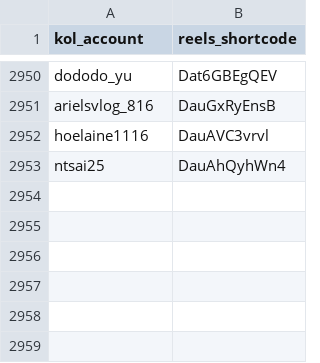
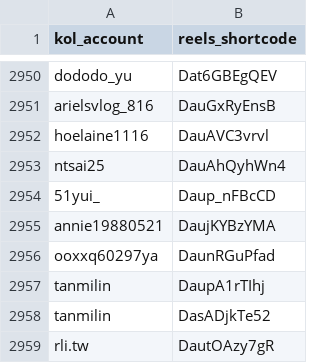
Before and after one commit to sabina-lu/reels-scraping, a CSV file: data/reels_static_info.csv, drawn as a sheet; only a part is shown, gaps mark what is left out; the diff names each change by its address in the sheet, - before the commit and + after, or states it on an @@ line.

```diff
--- a/data/reels_static_info.csv
+++ b/data/reels_static_info.csv
+row 2954: 51yui_ | Daup_nFBcCD
+row 2955: annie19880521 | DaujKYBzYMA
+row 2956: ooxxq60297ya | DaunRGuPfad
+row 2957: tanmilin | DaupA1rTIhj
+row 2958: tanmilin | DasADjkTe52
+row 2959: rli.tw | DautOAzy7gR
```
Also changed, not shown: data/profile_post_state.csv.
